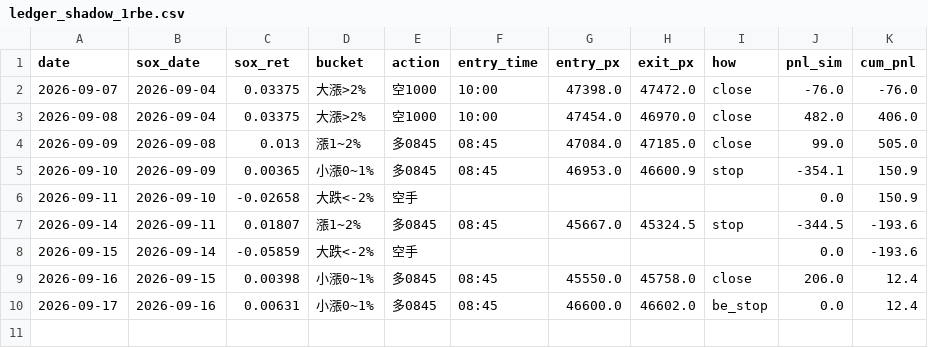
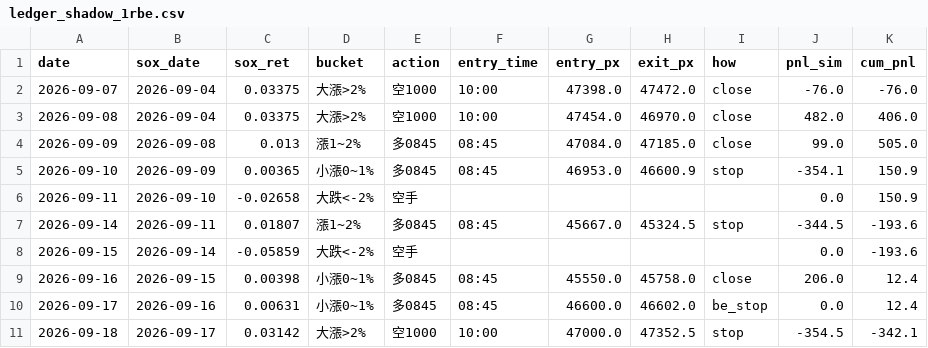
Before and after one commit to shihpc/taiwan-backtest, a CSV file: walkforward/ledger_shadow_1rbe.csv, drawn as a sheet.

```diff
--- a/walkforward/ledger_shadow_1rbe.csv
+++ b/walkforward/ledger_shadow_1rbe.csv
@@ -10 +10,2 @@ date,sox_date,sox_ret,bucket,action,entry_time,entry_px,exit_px,how,pnl_sim,cum_
 2026-09-17,2026-09-16,0.00631,小漲0~1%,多0845,08:45,46600.0,46602.0,be_stop,0.0,12.4
+2026-09-18,2026-09-17,0.03142,大漲>2%,空1000,10:00,47000.0,47352.5,stop,-354.5,-342.1
```
Also changed, not shown: walkforward/ledger_shadow_1rbe_ts.csv.
